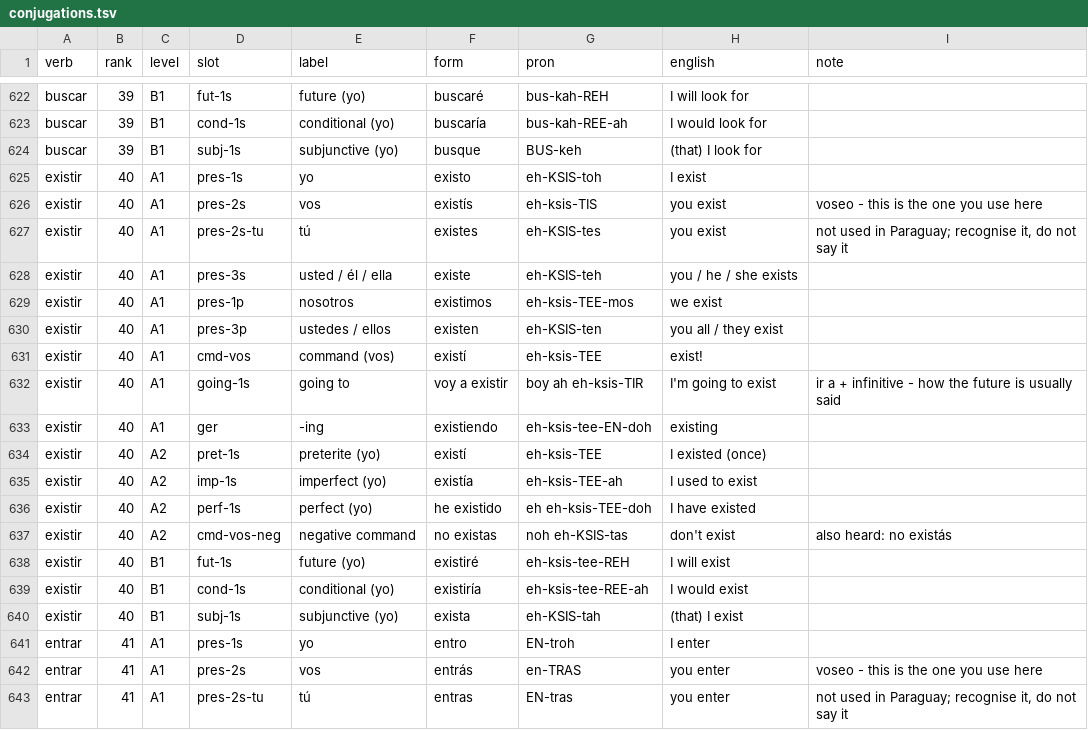
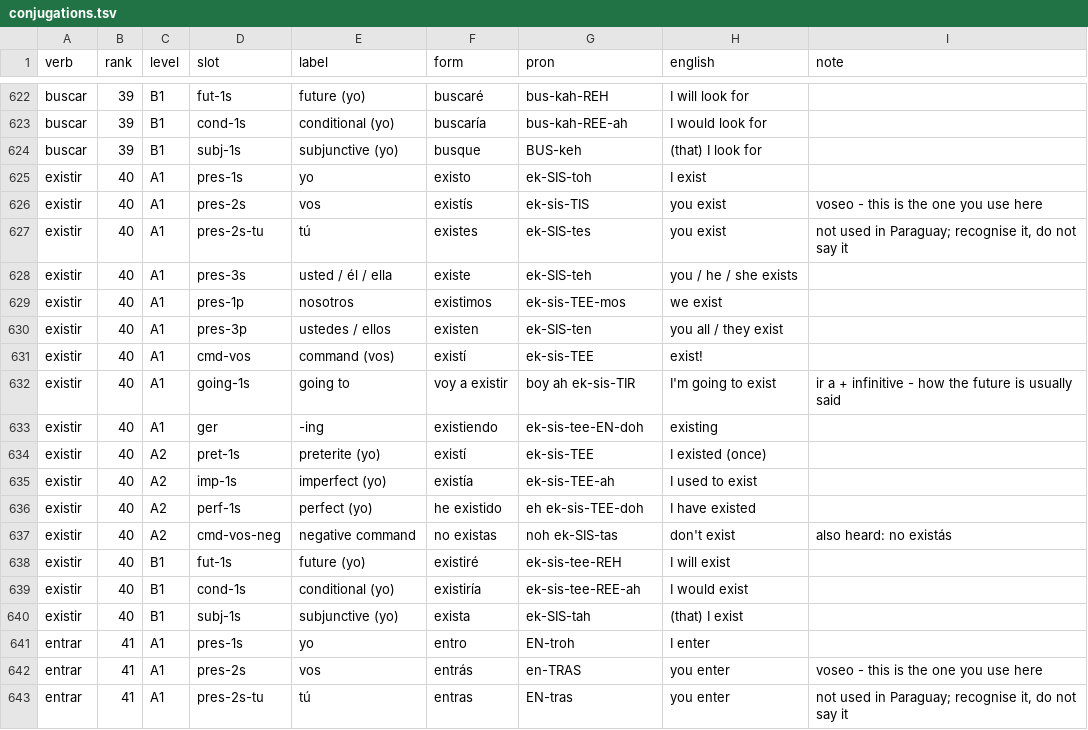
Before and after one commit to fuzzy-logic/2000-verbos, a TSV file: data/conjugations.tsv, drawn as a sheet; only a part is shown, gaps mark what is left out; the diff covers the shown part only.

```diff
--- a/data/conjugations.tsv
+++ b/data/conjugations.tsv
@@ -624,18 +624,18 @@ buscar	39	B1	cond-1s	conditional (yo)	buscaría	bus-kah-REE-ah	I would look for
 buscar	39	B1	subj-1s	subjunctive (yo)	busque	BUS-keh	(that) I look for	
-existir	40	A1	pres-1s	yo	existo	eh-KSIS-toh	I exist	
-existir	40	A1	pres-2s	vos	existís	eh-ksis-TIS	you exist	voseo - this is the one you use here
-existir	40	A1	pres-2s-tu	tú	existes	eh-KSIS-tes	you exist	not used in Paraguay; recognise it, do not say it
-existir	40	A1	pres-3s	usted / él / ella	existe	eh-KSIS-teh	you / he / she exists	
-existir	40	A1	pres-1p	nosotros	existimos	eh-ksis-TEE-mos	we exist	
-existir	40	A1	pres-3p	ustedes / ellos	existen	eh-KSIS-ten	you all / they exist	
-existir	40	A1	cmd-vos	command (vos)	existí	eh-ksis-TEE	exist!	
-existir	40	A1	going-1s	going to	voy a existir	boy ah eh-ksis-TIR	I'm going to exist	ir a + infinitive - how the future is usually said
-existir	40	A1	ger	-ing	existiendo	eh-ksis-tee-EN-doh	existing	
-existir	40	A2	pret-1s	preterite (yo)	existí	eh-ksis-TEE	I existed (once)	
-existir	40	A2	imp-1s	imperfect (yo)	existía	eh-ksis-TEE-ah	I used to exist	
-existir	40	A2	perf-1s	perfect (yo)	he existido	eh eh-ksis-TEE-doh	I have existed	
-existir	40	A2	cmd-vos-neg	negative command	no existas	noh eh-KSIS-tas	don't exist	also heard: no existás
-existir	40	B1	fut-1s	future (yo)	existiré	eh-ksis-tee-REH	I will exist	
-existir	40	B1	cond-1s	conditional (yo)	existiría	eh-ksis-tee-REE-ah	I would exist	
-existir	40	B1	subj-1s	subjunctive (yo)	exista	eh-KSIS-tah	(that) I exist	
+existir	40	A1	pres-1s	yo	existo	ek-SIS-toh	I exist	
+existir	40	A1	pres-2s	vos	existís	ek-sis-TIS	you exist	voseo - this is the one you use here
+existir	40	A1	pres-2s-tu	tú	existes	ek-SIS-tes	you exist	not used in Paraguay; recognise it, do not say it
+existir	40	A1	pres-3s	usted / él / ella	existe	ek-SIS-teh	you / he / she exists	
+existir	40	A1	pres-1p	nosotros	existimos	ek-sis-TEE-mos	we exist	
+existir	40	A1	pres-3p	ustedes / ellos	existen	ek-SIS-ten	you all / they exist	
+existir	40	A1	cmd-vos	command (vos)	existí	ek-sis-TEE	exist!	
+existir	40	A1	going-1s	going to	voy a existir	boy ah ek-sis-TIR	I'm going to exist	ir a + infinitive - how the future is usually said
+existir	40	A1	ger	-ing	existiendo	ek-sis-tee-EN-doh	existing	
+existir	40	A2	pret-1s	preterite (yo)	existí	ek-sis-TEE	I existed (once)	
+existir	40	A2	imp-1s	imperfect (yo)	existía	ek-sis-TEE-ah	I used to exist	
+existir	40	A2	perf-1s	perfect (yo)	he existido	eh ek-sis-TEE-doh	I have existed	
+existir	40	A2	cmd-vos-neg	negative command	no existas	noh ek-SIS-tas	don't exist	also heard: no existás
+existir	40	B1	fut-1s	future (yo)	existiré	ek-sis-tee-REH	I will exist	
+existir	40	B1	cond-1s	conditional (yo)	existiría	ek-sis-tee-REE-ah	I would exist	
+existir	40	B1	subj-1s	subjunctive (yo)	exista	ek-SIS-tah	(that) I exist	
 entrar	41	A1	pres-1s	yo	entro	EN-troh	I enter	
```
Also changed, not shown: 16 edited cells elsewhere in this file, 9 other files.
